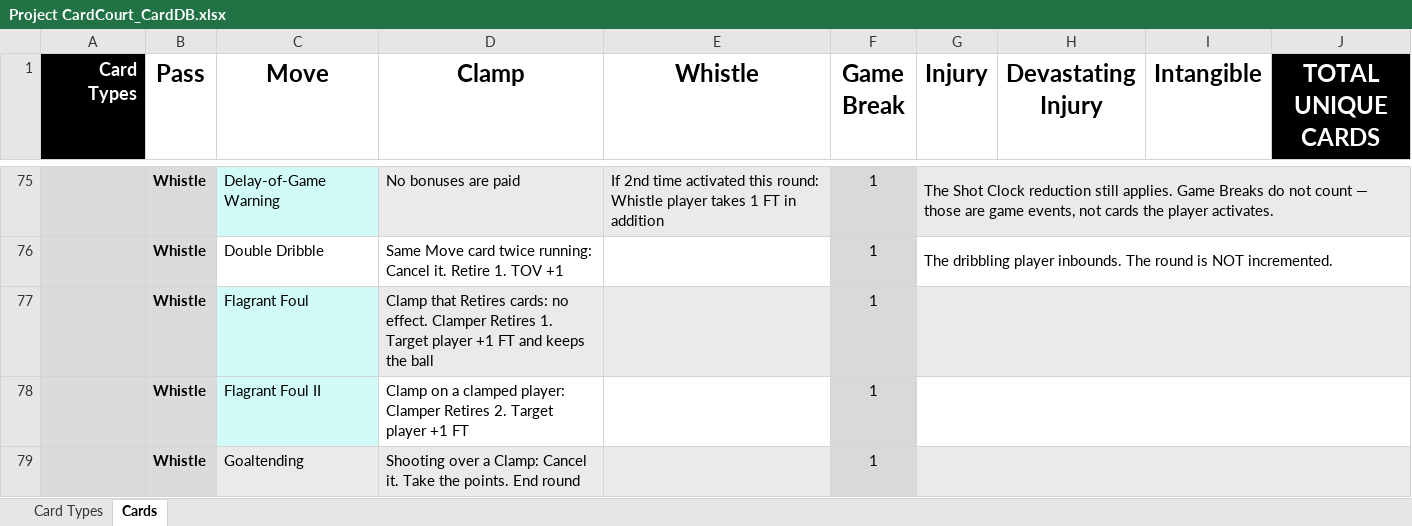
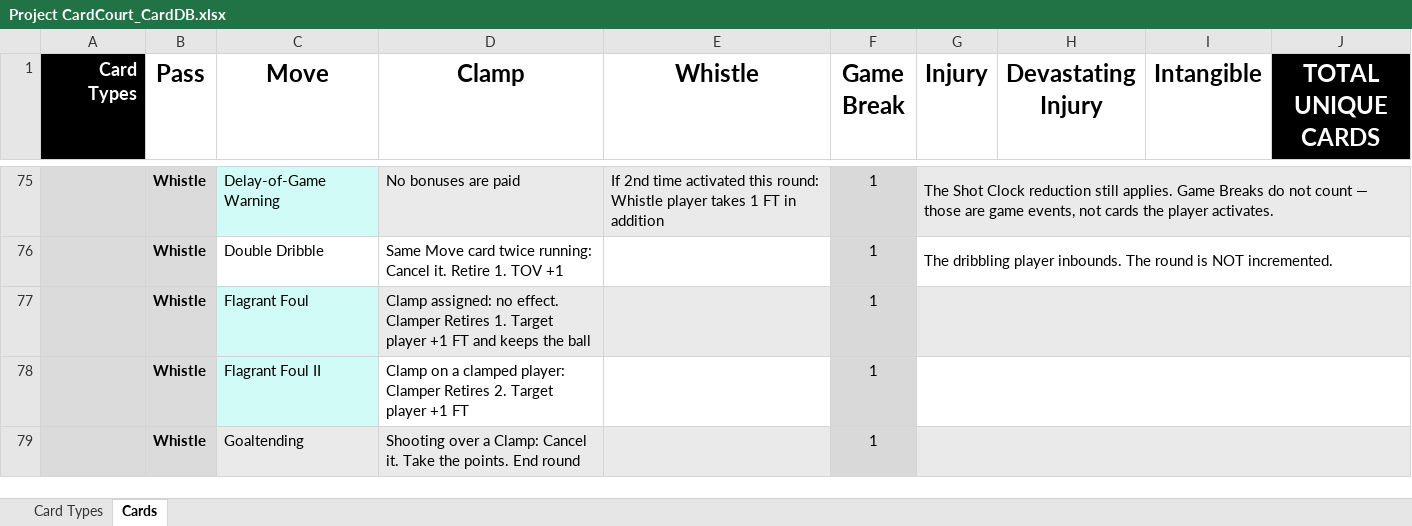
Before and after one commit to SorseC0de/Project_CardCourt, an Excel workbook: Project CardCourt_CardDB.xlsx, sheet Cards, drawn as a sheet; only a part is shown, gaps mark what is left out; values as stored, in another font and other column widths than the file's, no borders; the diff names each change by its address in the sheet, - before the commit and + after, or states it on an @@ line.

```diff
--- a/Project CardCourt_CardDB.xlsx (sheet Cards)
+++ b/Project CardCourt_CardDB.xlsx (sheet Cards)
-D77 (Clamp): Clamp that Retires cards: no effect.…
+D77 (Clamp): Clamp assigned: no effect.…
```
Also changed, not shown: 18 other files.
